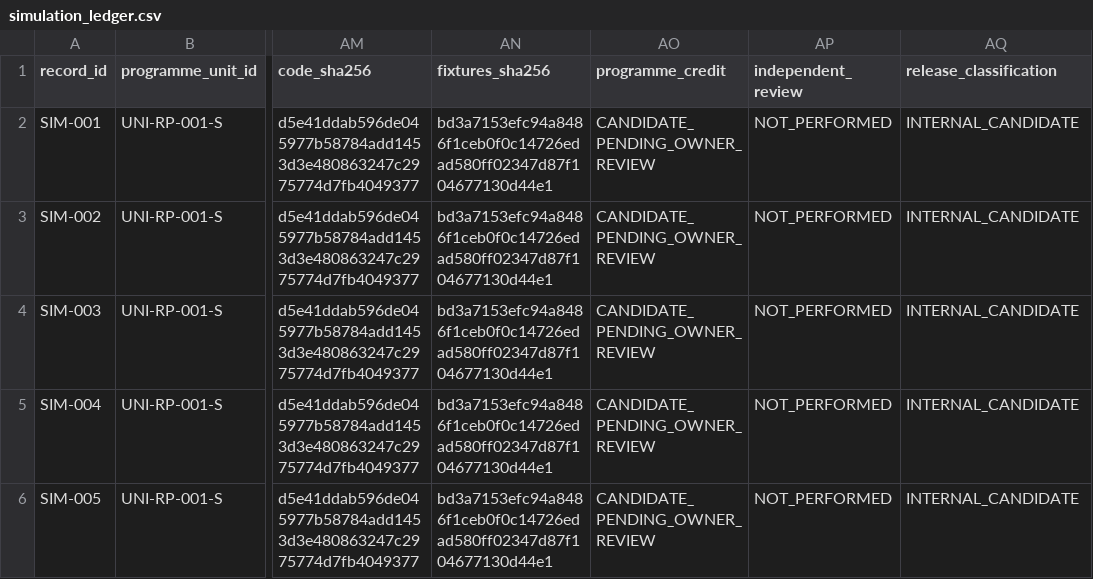
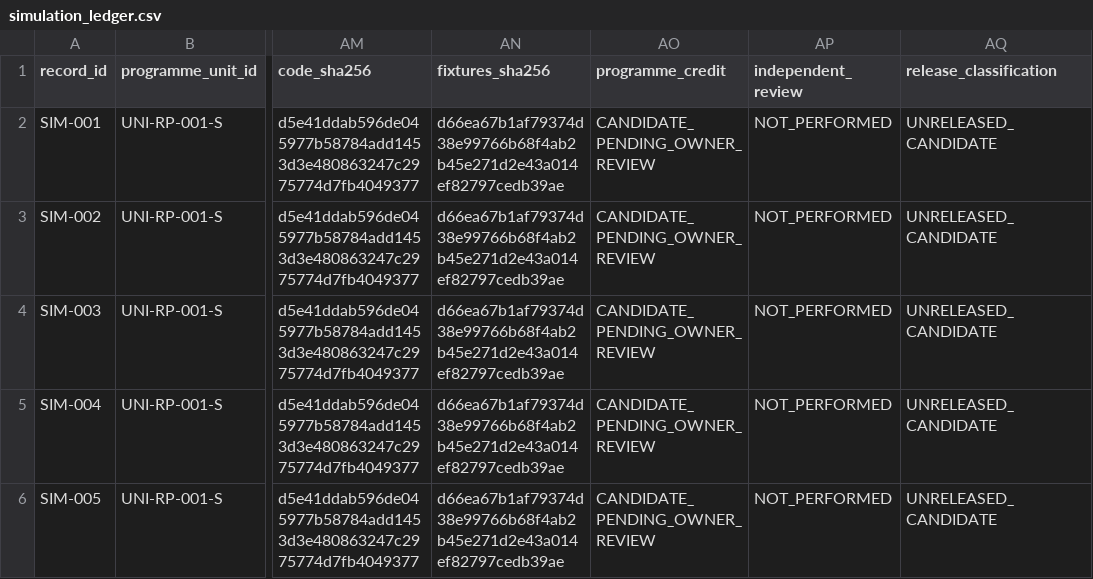
Before and after one commit to C2O-Chaos-to-Order/Research-for-the-UNIVERSALIS-Ecosystem, a CSV file: research-packages/UNI-RP-001-S/ledgers/simulation_ledger.csv, drawn as a sheet; only a part is shown, gaps mark what is left out; the diff names each change by its address in the sheet, - before the commit and + after, or states it on an @@ line.

Commit message:
P1 (PR #8 package, owner t121s996): replace the release-classification tag value with the neutral public value UNRELEASED_CANDIDATE in UNI-RP-001-S and the README.md:54 status line (also present on main). Meaning unchanged: not released, no owner record authorizes publication. 32 files changed by the replacement; SHA-256 records updated by fixpoint in sha256_manifest.json, simulation_ledger.csv and results/ + reproduction_results/ SIM-001..005 (52 records). Re-execution gate REPRODUCED 5/5 on 3.11 and 3.14 (same code, same environment; not independent).

```diff
--- a/research-packages/UNI-RP-001-S/ledgers/simulation_ledger.csv
+++ b/research-packages/UNI-RP-001-S/ledgers/simulation_ledger.csv
-AN2:AN6 (fixtures_sha256): bd3a7153efc94a8486f1ceb0f0c14726edad580ff02347d87f104677130d44e1
+AN2:AN6 (fixtures_sha256): d66ea67b1af79374d38e99766b68f4ab2b45e271d2e43a014ef82797cedb39ae
-AQ2:AQ6 (release_classification): INTERNAL_CANDIDATE
+AQ2:AQ6 (release_classification): UNRELEASED_CANDIDATE
```
Also changed, not shown: research-packages/UNI-RP-001-S/ledgers/requirements.csv, research-packages/UNI-RP-001-S/ledgers/research_ledger.csv, 30 other files.
